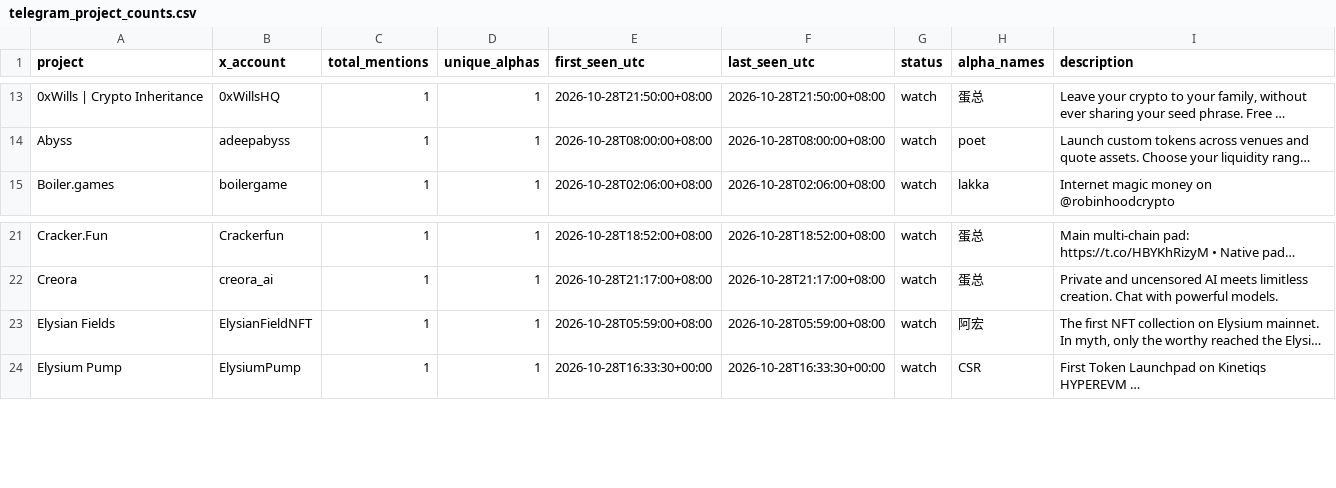
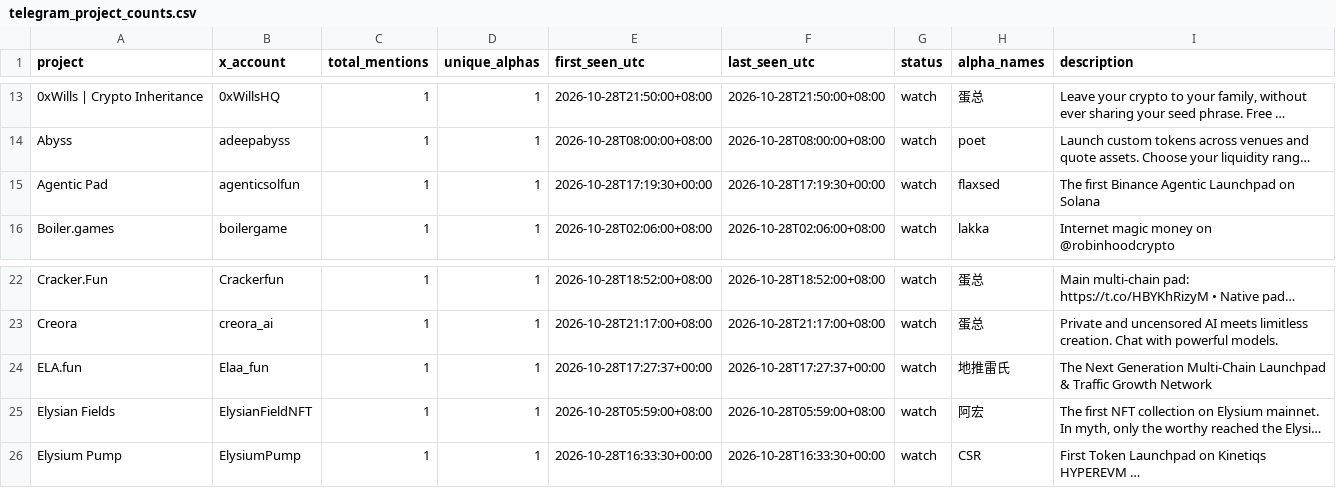
Before and after one commit to llzzqq111/alpha-monitor, a CSV file: telegram_project_counts.csv, drawn as a sheet; only a part is shown, gaps mark what is left out; long unchanged cells end in …; the diff names each change by its address in the sheet, - before the commit and + after, or states it on an @@ line.

```diff
--- a/telegram_project_counts.csv
+++ b/telegram_project_counts.csv
+row 15: Agentic Pad | agenticsolfun | 1 | 1 | 2026-10-28T17:19:30+00:00 | 2026-10-28T17:19:30+00:00 | watch | flaxsed | The first Binance Agentic Launchpad on Solana
+row 24: ELA.fun | Elaa_fun | 1 | 1 | 2026-10-28T17:27:37+00:00 | 2026-10-28T17:27:37+00:00 | watch | 地推雷氏 | The Next Generation Multi-Chain Launchpad & Traffic Growth Network
```
Also changed, not shown: 8 other files.
